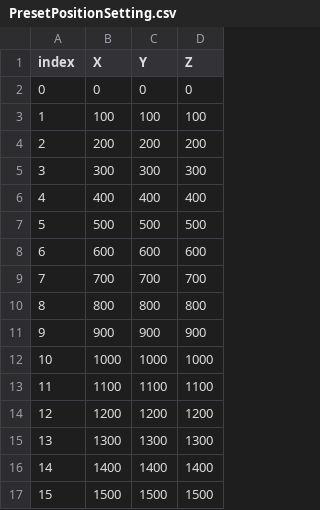
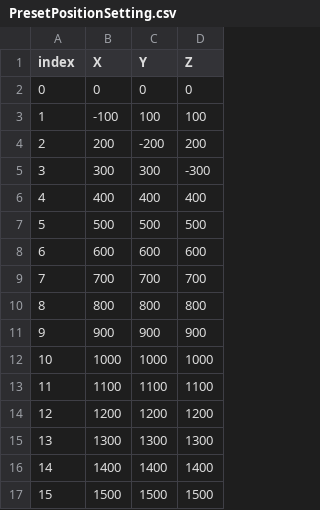
Before and after one commit to ttac123456/DensoEvaluator, a CSV file: bin/PresetPositionSetting.csv, drawn as a sheet.

```diff
--- a/bin/PresetPositionSetting.csv
+++ b/bin/PresetPositionSetting.csv
@@ -2,5 +2,5 @@ index,X,Y,Z
 0,0,0,0
-1,100,100,100
-2,200,200,200
-3,300,300,300
+1,-100,100,100
+2,200,-200,200
+3,300,300,-300
 4,400,400,400
```
Also changed, not shown: 10 other files.
